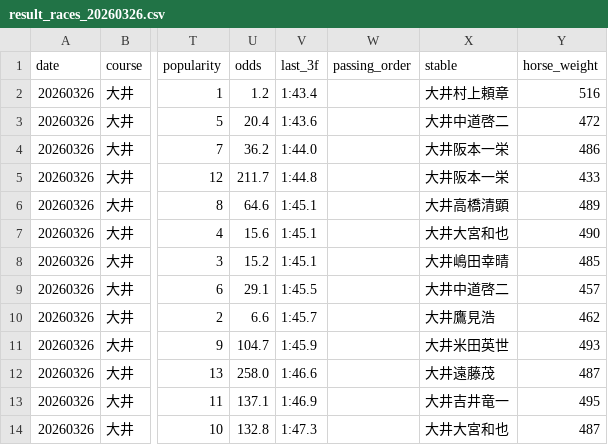
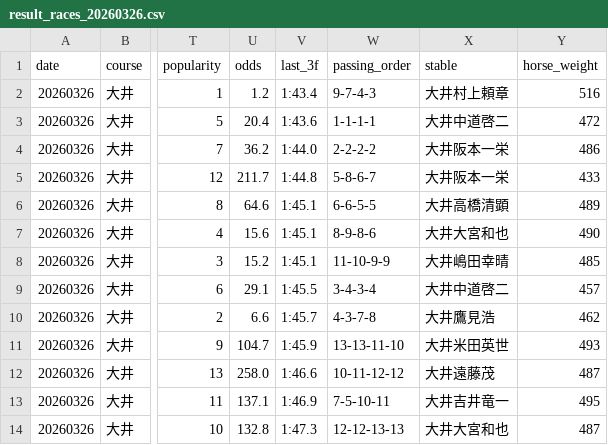
Before and after one commit to My-Game-Manage/NKScraper, a CSV file: data/result_races_20260326.csv, drawn as a sheet; only a part is shown, gaps mark what is left out; the diff names each change by its address in the sheet, - before the commit and + after, or states it on an @@ line.

```diff
--- a/data/result_races_20260326.csv
+++ b/data/result_races_20260326.csv
-W2 (passing_order): (empty)
+W2 (passing_order): 9-7-4-3
-W3 (passing_order): (empty)
+W3 (passing_order): 1-1-1-1
-W4 (passing_order): (empty)
+W4 (passing_order): 2-2-2-2
-W5 (passing_order): (empty)
+W5 (passing_order): 5-8-6-7
-W6 (passing_order): (empty)
+W6 (passing_order): 6-6-5-5
-W7 (passing_order): (empty)
+W7 (passing_order): 8-9-8-6
-W8 (passing_order): (empty)
+W8 (passing_order): 11-10-9-9
-W9 (passing_order): (empty)
+W9 (passing_order): 3-4-3-4
-W10 (passing_order): (empty)
+W10 (passing_order): 4-3-7-8
-W11 (passing_order): (empty)
+W11 (passing_order): 13-13-11-10
-W12 (passing_order): (empty)
+W12 (passing_order): 10-11-12-12
-W13 (passing_order): (empty)
+W13 (passing_order): 7-5-10-11
-W14 (passing_order): (empty)
+W14 (passing_order): 12-12-13-13
```
